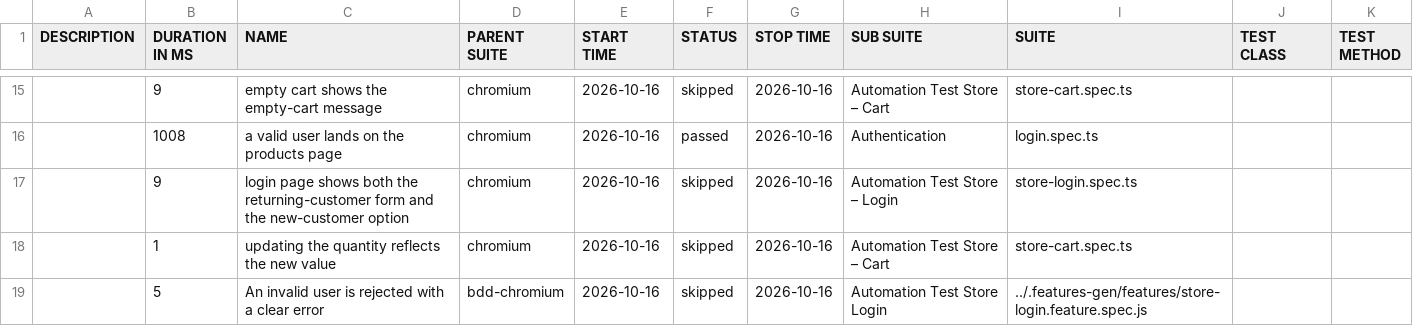
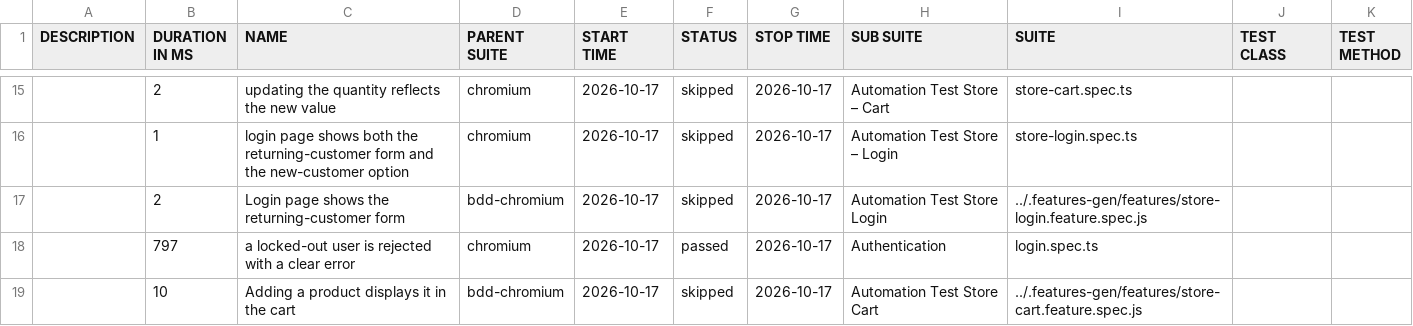
Before and after one commit to Cacheater/playwright-e2e-framework, a CSV file: data/suites.csv, drawn as a sheet; only a part is shown, gaps mark what is left out; the diff covers the shown part only.

```diff
--- a/data/suites.csv
+++ b/data/suites.csv
@@ -15,5 +15,5 @@
-"","9","empty cart shows the empty-cart message","chromium","2026-10-16","skipped","2026-10-16","Automation Test Store – Cart","store-cart.spec.ts","",""
-"","1008","a valid user lands on the products page","chromium","2026-10-16","passed","2026-10-16","Authentication","login.spec.ts","",""
-"","9","login page shows both the returning-customer form and the new-customer option","chromium","2026-10-16","skipped","2026-10-16","Automation Test Store – Login","store-login.spec.ts","",""
-"","1","updating the quantity reflects the new value","chromium","2026-10-16","skipped","2026-10-16","Automation Test Store – Cart","store-cart.spec.ts","",""
-"","5","An invalid user is rejected with a clear error","bdd-chromium","2026-10-16","skipped","2026-10-16","Automation Test Store Login","../.features-gen/features/store-login.feature.spec.js","",""
+"","2","updating the quantity reflects the new value","chromium","2026-10-17","skipped","2026-10-17","Automation Test Store – Cart","store-cart.spec.ts","",""
+"","1","login page shows both the returning-customer form and the new-customer option","chromium","2026-10-17","skipped","2026-10-17","Automation Test Store – Login","store-login.spec.ts","",""
+"","2","Login page shows the returning-customer form","bdd-chromium","2026-10-17","skipped","2026-10-17","Automation Test Store Login","../.features-gen/features/store-login.feature.spec.js","",""
+"","797","a locked-out user is rejected with a clear error","chromium","2026-10-17","passed","2026-10-17","Authentication","login.spec.ts","",""
+"","10","Adding a product displays it in the cart","bdd-chromium","2026-10-17","skipped","2026-10-17","Automation Test Store Cart","../.features-gen/features/store-cart.feature.spec.js","",""
```
Also changed, not shown: 6 added rows, 6 removed rows and 24 edited cells elsewhere in this file, 50 other files.
